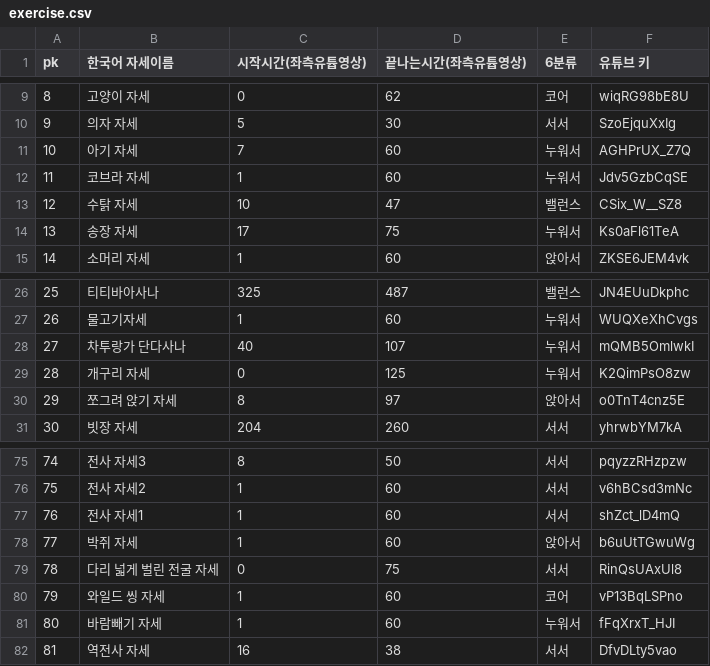
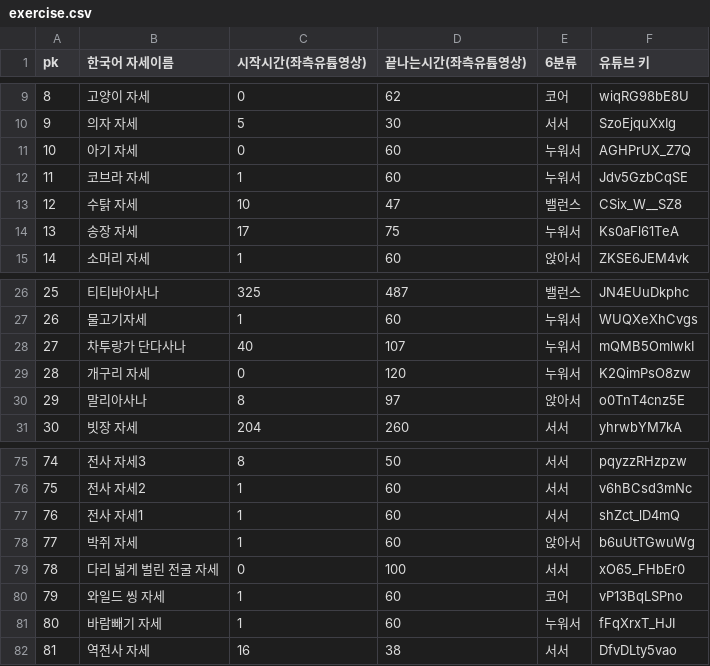
Before and after one commit to younghoondoodoom/wellai_backend, a CSV file: data/exercise.csv, drawn as a sheet; only a part is shown, gaps mark what is left out; the diff covers the shown part only.

```diff
--- a/data/exercise.csv
+++ b/data/exercise.csv
@@ -10,3 +10,3 @@ pk,한국어 자세이름,시작시간(좌측유튭영상),끝나는시간(좌
 9,의자 자세,5,30,서서,SzoEjquXxIg
-10,아기 자세,7,60,누워서,AGHPrUX_Z7Q
+10,아기 자세,0,60,누워서,AGHPrUX_Z7Q
 11,코브라 자세,1,60,누워서,Jdv5GzbCqSE
@@ -28,4 +28,4 @@ pk,한국어 자세이름,시작시간(좌측유튭영상),끝나는시간(좌
 27,차투랑가 단다사나,40,107,누워서,mQMB5OmlwkI
-28,개구리 자세,0,125,누워서,K2QimPsO8zw
-29,쪼그려 앉기 자세,8,97,앉아서,o0TnT4cnz5E
+28,개구리 자세,0,120,누워서,K2QimPsO8zw
+29,말리아사나,8,97,앉아서,o0TnT4cnz5E
 30,빗장 자세,204,260,서서,yhrwbYM7kA
@@ -78,3 +78,3 @@ pk,한국어 자세이름,시작시간(좌측유튭영상),끝나는시간(좌
 77,박쥐 자세,1,60,앉아서,b6uUtTGwuWg
-78,다리 넓게 벌린 전굴 자세,0,75,서서,RinQsUAxUl8
+78,다리 넓게 벌린 전굴 자세,0,100,서서,xO65_FHbEr0
 79,와일드 씽 자세,1,60,코어,vP13BqLSPno
```
Also changed, not shown: 26 edited cells elsewhere in this file, data/course.csv, data/tag.csv, 1 other file.
